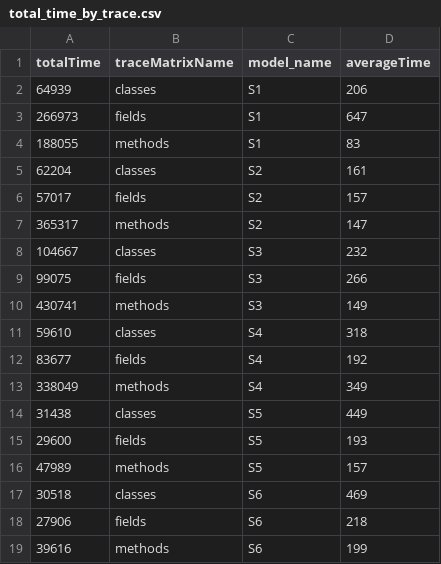
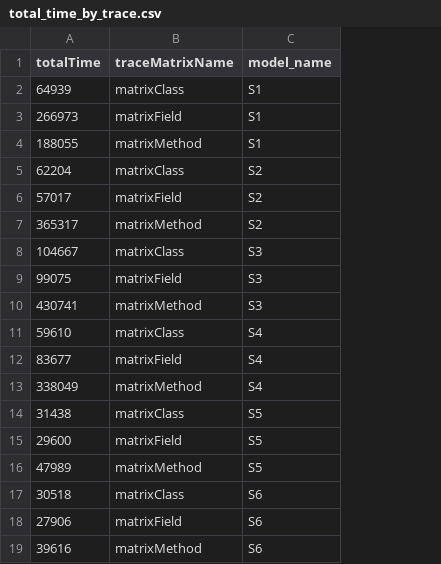
Before and after one commit to lucianoMarchezan/dataSTest, a CSV file: data/UMLToCodeICSE/total_time_by_trace.csv, drawn as a sheet; the diff names each change by its address in the sheet, - before the commit and + after, or states it on an @@ line.

```diff
--- a/data/UMLToCodeICSE/total_time_by_trace.csv
+++ b/data/UMLToCodeICSE/total_time_by_trace.csv
-column D (averageTime), rows 2-19: 206 | 647 | 83 | 161 | 157 | 147 | 232 | 266 | 149 | 318 | 192 | 349 | 449 | 193 | 157 | 469 | 218 | 199
-B2 (traceMatrixName): classes
+B2 (traceMatrixName): matrixClass
-B3 (traceMatrixName): fields
+B3 (traceMatrixName): matrixField
-B4 (traceMatrixName): methods
+B4 (traceMatrixName): matrixMethod
-B5 (traceMatrixName): classes
+B5 (traceMatrixName): matrixClass
-B6 (traceMatrixName): fields
+B6 (traceMatrixName): matrixField
-B7 (traceMatrixName): methods
+B7 (traceMatrixName): matrixMethod
-B8 (traceMatrixName): classes
+B8 (traceMatrixName): matrixClass
-B9 (traceMatrixName): fields
+B9 (traceMatrixName): matrixField
-B10 (traceMatrixName): methods
+B10 (traceMatrixName): matrixMethod
-B11 (traceMatrixName): classes
+B11 (traceMatrixName): matrixClass
-B12 (traceMatrixName): fields
+B12 (traceMatrixName): matrixField
-B13 (traceMatrixName): methods
+B13 (traceMatrixName): matrixMethod
-B14 (traceMatrixName): classes
+B14 (traceMatrixName): matrixClass
-B15 (traceMatrixName): fields
+B15 (traceMatrixName): matrixField
-B16 (traceMatrixName): methods
+B16 (traceMatrixName): matrixMethod
-B17 (traceMatrixName): classes
+B17 (traceMatrixName): matrixClass
-B18 (traceMatrixName): fields
+B18 (traceMatrixName): matrixField
-B19 (traceMatrixName): methods
+B19 (traceMatrixName): matrixMethod
```
Also changed, not shown: data/UMLToCodeICSE/trace_results_class.csv, data/UMLToCodeICSE/trace_results_fields.csv, 8 other files.
